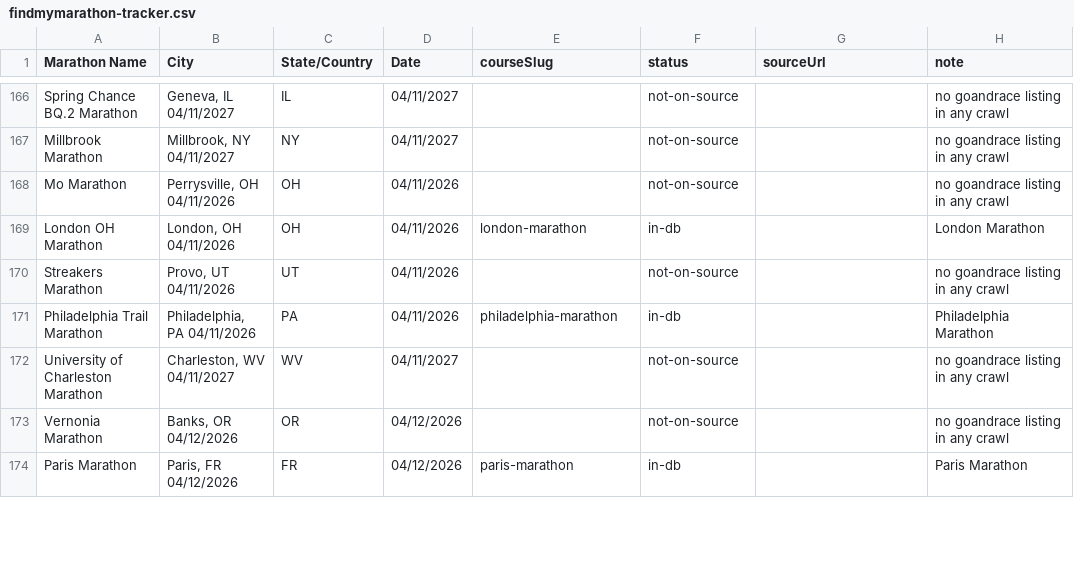
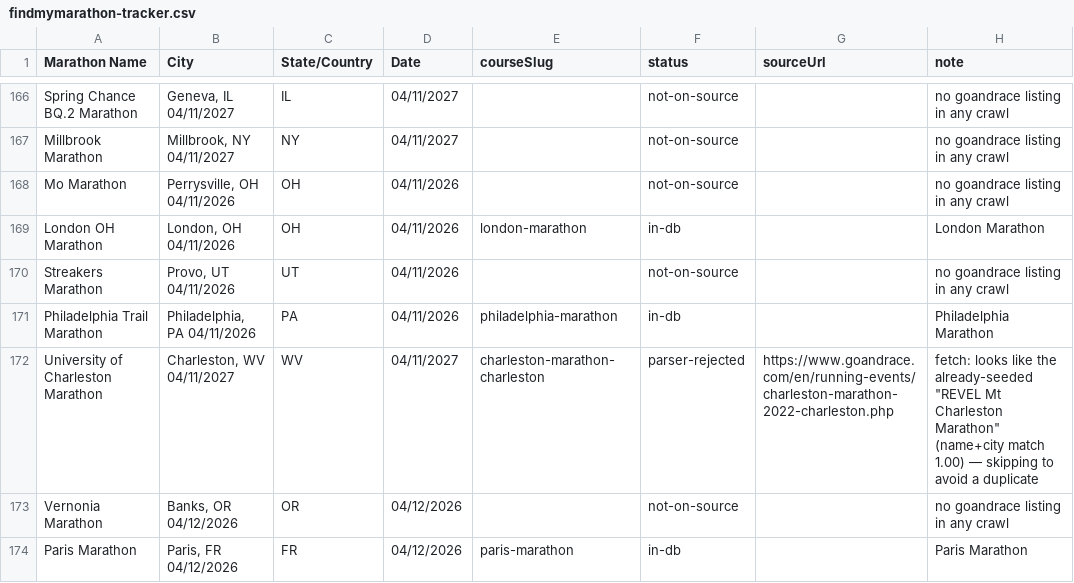
Before and after one commit to rhysdominguez/eveneffort, a CSV file: data/import/findmymarathon-tracker.csv, drawn as a sheet; only a part is shown, gaps mark what is left out; the diff covers the shown part only.

```diff
--- a/data/import/findmymarathon-tracker.csv
+++ b/data/import/findmymarathon-tracker.csv
@@ -171,3 +171,3 @@ Streakers Marathon,"Provo, UT 04/11/2026",UT,04/11/2026,,not-on-source,,no goand
 Philadelphia Trail Marathon,"Philadelphia, PA 04/11/2026",PA,04/11/2026,philadelphia-marathon,in-db,,Philadelphia Marathon
-University of Charleston Marathon,"Charleston, WV 04/11/2027",WV,04/11/2027,,not-on-source,,no goandrace listing in any crawl
+University of Charleston Marathon,"Charleston, WV 04/11/2027",WV,04/11/2027,charleston-marathon-charleston,parser-rejected,https://www.goandrace.com/en/running-events/charleston-marathon-2022-charleston.php,"fetch: looks like the already-seeded ""REVEL Mt Charleston Marathon"" (name+city match 1.00) — skipping to avoid a duplicate"
 Vernonia Marathon,"Banks, OR 04/12/2026",OR,04/12/2026,,not-on-source,,no goandrace listing in any crawl
```
Also changed, not shown: 74 edited cells elsewhere in this file, 10 other files.
